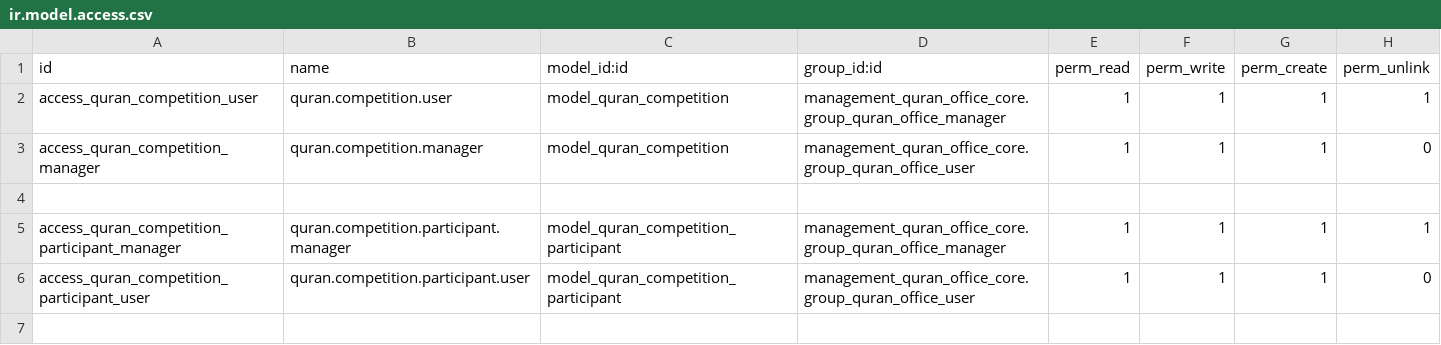
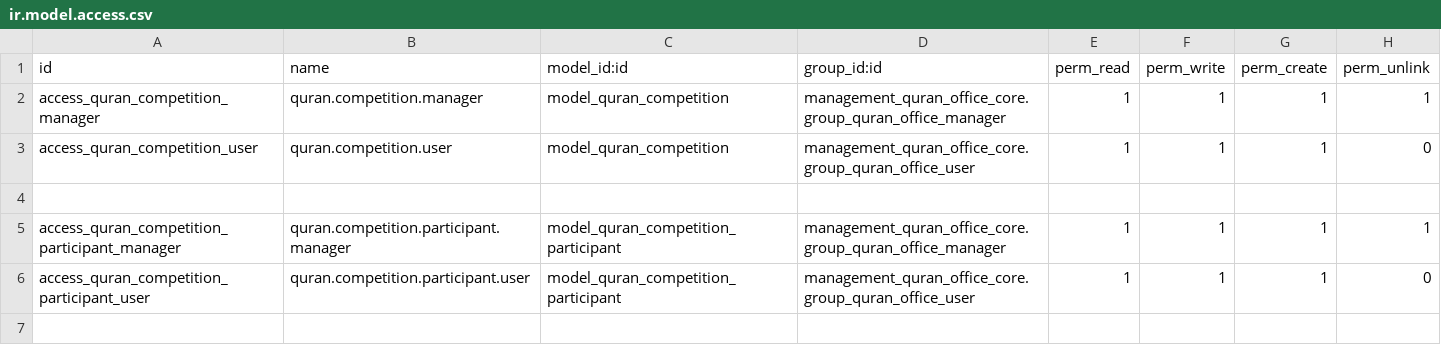
Before and after one commit to abdallaalsafy/My_Addons-18, a CSV file: QuranSchool/management_quran_competition/security/ir.model.access.csv, drawn as a sheet; only a part is shown.

```diff
--- a/QuranSchool/management_quran_competition/security/ir.model.access.csv
+++ b/QuranSchool/management_quran_competition/security/ir.model.access.csv
@@ -1,4 +1,4 @@
 id,name,model_id:id,group_id:id,perm_read,perm_write,perm_create,perm_unlink
-access_quran_competition_user,quran.competition.user,model_quran_competition,management_quran_office_core.group_quran_office_manager,1,1,1,1
-access_quran_competition_manager,quran.competition.manager,model_quran_competition,management_quran_office_core.group_quran_office_user,1,1,1,0
+access_quran_competition_manager,quran.competition.manager,model_quran_competition,management_quran_office_core.group_quran_office_manager,1,1,1,1
+access_quran_competition_user,quran.competition.user,model_quran_competition,management_quran_office_core.group_quran_office_user,1,1,1,0
 
```
Also changed, not shown: 28 other files.
